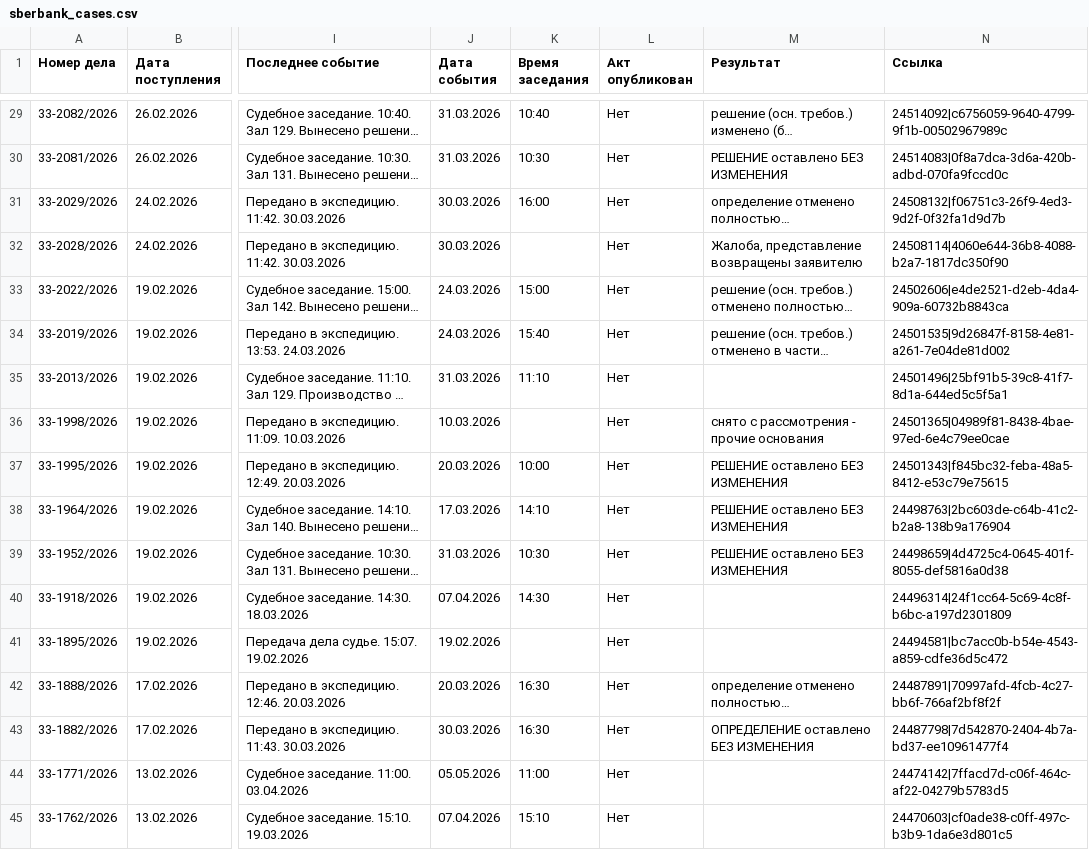
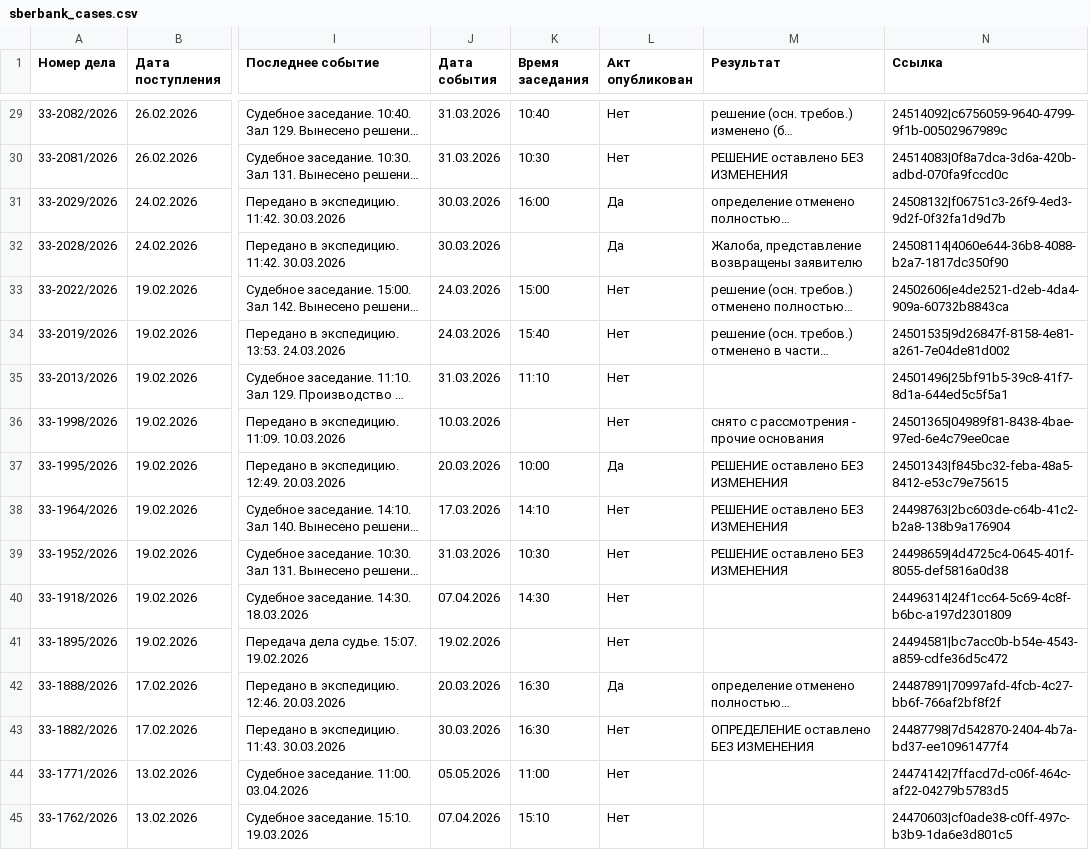
Before and after one commit to SelivanovAS/dashboard, a CSV file: data/sberbank_cases.csv, drawn as a sheet; only a part is shown, gaps mark what is left out; long unchanged cells end in …; the diff covers the shown part only; the diff names each change by its address in the sheet, - before the commit and + after, or states it on an @@ line.

```diff
--- a/data/sberbank_cases.csv
+++ b/data/sberbank_cases.csv
-L31:L32 (Акт опубликован): Нет
+L31:L32 (Акт опубликован): Да
-L37 (Акт опубликован): Нет
+L37 (Акт опубликован): Да
-L42 (Акт опубликован): Нет
+L42 (Акт опубликован): Да
```
Also changed, not shown: 21 edited cells elsewhere in this file.
